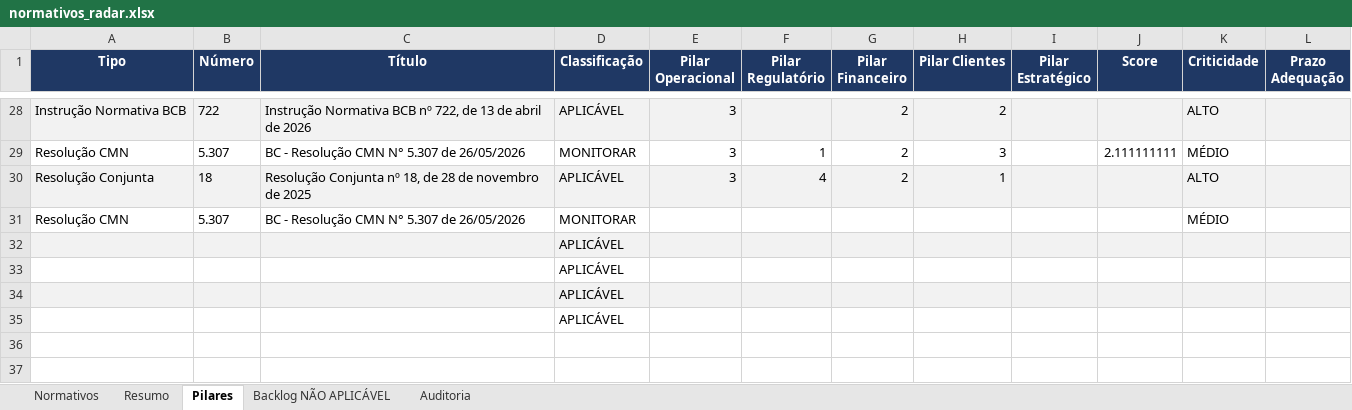
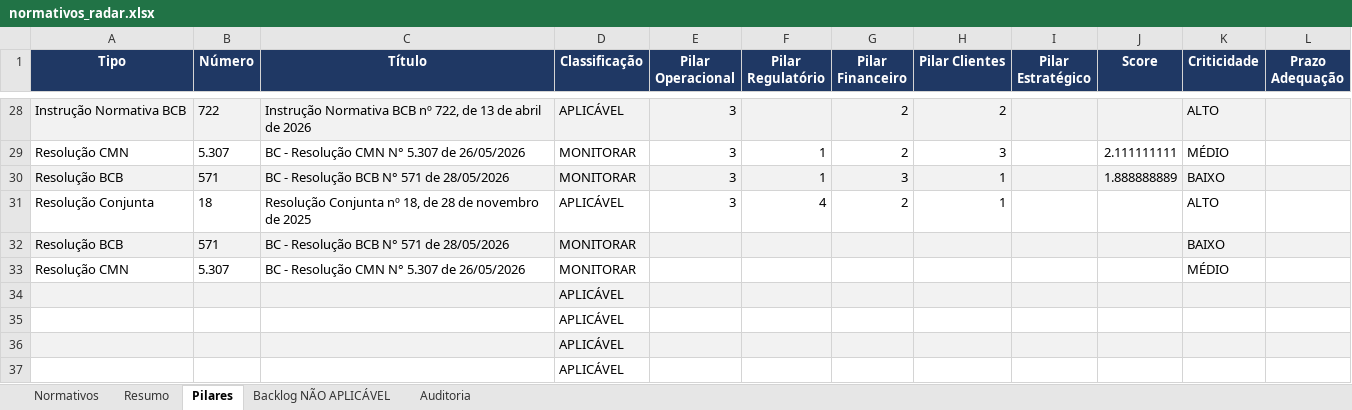
Before and after one commit to giovannabatistutti-ctrl/normativos_md, an Excel workbook: planilha/normativos_radar.xlsx, sheet Pilares, drawn as a sheet; only a part is shown, gaps mark what is left out; values as stored, in another font and other column widths than the file's, no borders; addresses are those after the commit; the diff names each change by its address in the sheet, - before the commit and + after, or states it on an @@ line.

```diff
--- a/planilha/normativos_radar.xlsx (sheet Pilares)
+++ b/planilha/normativos_radar.xlsx (sheet Pilares)
+row 30: Resolução BCB | 571 | BC - Resolução BCB N° 571 de 28/05/2026 | MONITORAR | 3 | 1 | 3 | 1 |  | 1.888888889 | BAIXO
-A31:L31 fill: #F2F2F2
+A31:L31 fill: none
+row 32: Resolução BCB | 571 | BC - Resolução BCB N° 571 de 28/05/2026 | MONITORAR |  |  |  |  |  |  | BAIXO
```
Also changed, not shown: sheet Normativos, sheet Auditoria, sheet Resumo.
